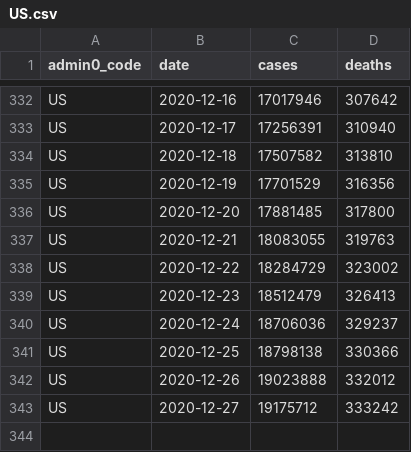
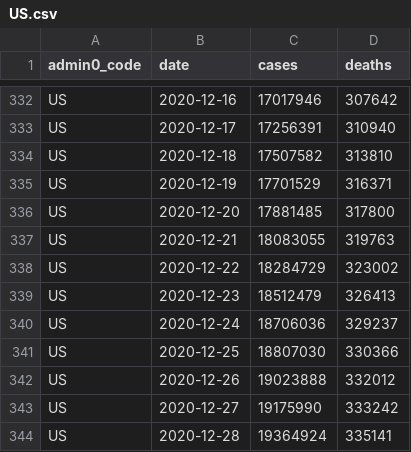
Before and after one commit to covid-open-data/xform-casecount-us-nytimes, a CSV file: output/admin0/US.csv, drawn as a sheet; only a part is shown, gaps mark what is left out.

```diff
--- a/output/admin0/US.csv
+++ b/output/admin0/US.csv
@@ -334,3 +334,3 @@ US,2020-12-17,17256391,310940
 US,2020-12-18,17507582,313810
-US,2020-12-19,17701529,316356
+US,2020-12-19,17701529,316371
 US,2020-12-20,17881485,317800
@@ -340,4 +340,5 @@ US,2020-12-23,18512479,326413
 US,2020-12-24,18706036,329237
-US,2020-12-25,18798138,330366
+US,2020-12-25,18807030,330366
 US,2020-12-26,19023888,332012
-US,2020-12-27,19175712,333242
+US,2020-12-27,19175990,333242
+US,2020-12-28,19364924,335141
```
Also changed, not shown: output/admin1/US.csv.
